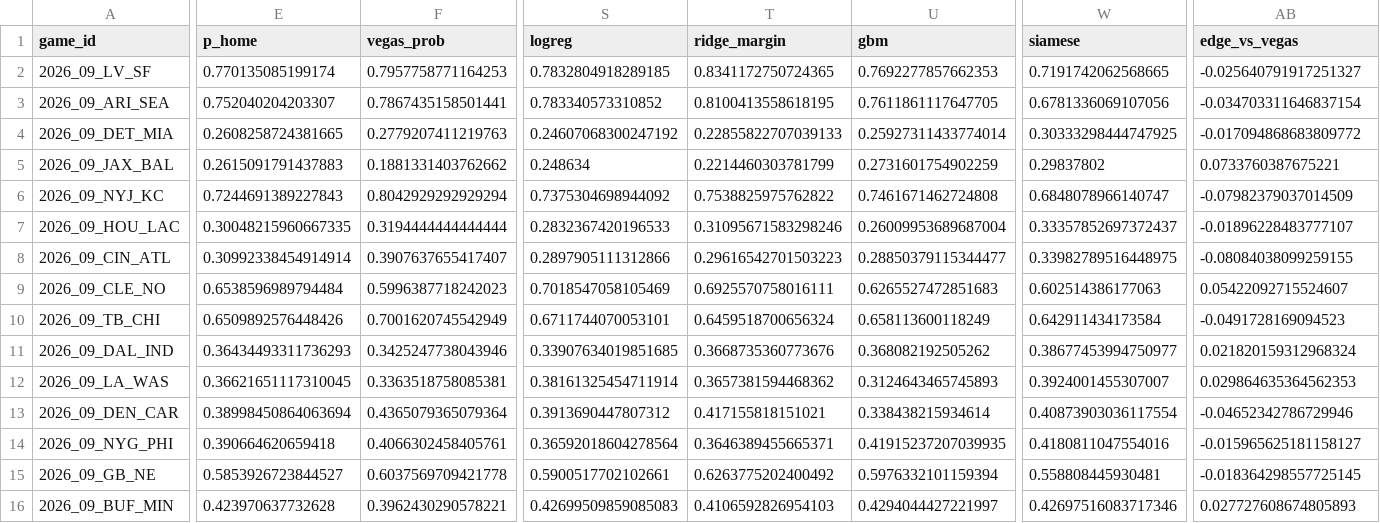
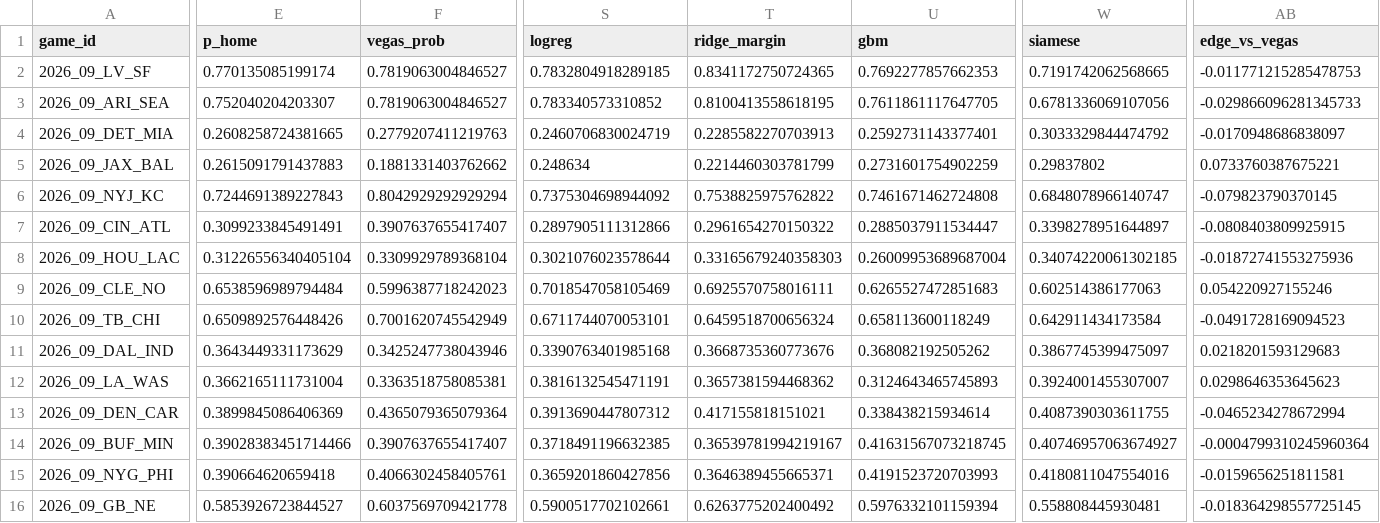
Before and after one commit to KrishKalra19/nfl-predictor, a CSV file: outputs/picks_2026_wk09.csv, drawn as a sheet; only a part is shown, gaps mark what is left out; removed rows and columns are numbered as before the commit, all else as after; rows hold the shown columns only; the diff covers the shown part only; the diff names each change by its address in the sheet, - before the commit and + after, or states it on an @@ line.

```diff
--- a/outputs/picks_2026_wk09.csv
+++ b/outputs/picks_2026_wk09.csv
-F2 (vegas_prob): 0.7957758771164253
+F2 (vegas_prob): 0.7819063004846527
-AB2 (edge_vs_vegas): -0.025640791917251327
+AB2 (edge_vs_vegas): -0.011771215285478753
-F3 (vegas_prob): 0.7867435158501441
+F3 (vegas_prob): 0.7819063004846527
-AB3 (edge_vs_vegas): -0.034703311646837154
+AB3 (edge_vs_vegas): -0.029866096281345733
-S4 (logreg): 0.24607068300247192
+S4 (logreg): 0.2460706830024719
-T4 (ridge_margin): 0.22855822707039133
+T4 (ridge_margin): 0.2285582270703913
-U4 (gbm): 0.25927311433774014
+U4 (gbm): 0.2592731143377401
-W4 (siamese): 0.30333298444747925
+W4 (siamese): 0.3033329844474792
-AB4 (edge_vs_vegas): -0.017094868683809772
+AB4 (edge_vs_vegas): -0.0170948686838097
-AB6 (edge_vs_vegas): -0.07982379037014509
+AB6 (edge_vs_vegas): -0.079823790370145
-row 7: 2026_09_HOU_LAC | 0.30048215960667335 | 0.3194444444444444 | 0.2832367420196533 | 0.31095671583298246 | 0.26009953689687004 | 0.33357852697372437 | -0.01896228483777107
-E7 (p_home): 0.30992338454914914
+E7 (p_home): 0.3099233845491491
-T7 (ridge_margin): 0.29616542701503223
+T7 (ridge_margin): 0.2961654270150322
-U7 (gbm): 0.28850379115344477
+U7 (gbm): 0.2885037911534447
-W7 (siamese): 0.33982789516448975
+W7 (siamese): 0.3398278951644897
-AB7 (edge_vs_vegas): -0.08084038099259155
+AB7 (edge_vs_vegas): -0.0808403809925915
+row 8: 2026_09_HOU_LAC | 0.31226556340405104 | 0.3309929789368104 | 0.3021076023578644 | 0.33165679240358303 | 0.26009953689687004 | 0.34074220061302185 | -0.01872741553275936
-AB9 (edge_vs_vegas): 0.05422092715524607
+AB9 (edge_vs_vegas): 0.054220927155246
-E11 (p_home): 0.36434493311736293
+E11 (p_home): 0.3643449331173629
-S11 (logreg): 0.33907634019851685
+S11 (logreg): 0.3390763401985168
-W11 (siamese): 0.38677453994750977
+W11 (siamese): 0.3867745399475097
-AB11 (edge_vs_vegas): 0.021820159312968324
+AB11 (edge_vs_vegas): 0.0218201593129683
-E12 (p_home): 0.36621651117310045
+E12 (p_home): 0.3662165111731004
-S12 (logreg): 0.38161325454711914
+S12 (logreg): 0.3816132545471191
-AB12 (edge_vs_vegas): 0.029864635364562353
+AB12 (edge_vs_vegas): 0.0298646353645623
-E13 (p_home): 0.38998450864063694
+E13 (p_home): 0.3899845086406369
-W13 (siamese): 0.40873903036117554
+W13 (siamese): 0.4087390303611755
-AB13 (edge_vs_vegas): -0.04652342786729946
+AB13 (edge_vs_vegas): -0.0465234278672994
+row 14: 2026_09_BUF_MIN | 0.39028383451714466 | 0.3907637655417407 | 0.3718491196632385 | 0.36539781994219167 | 0.41631567073218745 | 0.40746957063674927 | -0.0004799310245960364
-S15 (logreg): 0.36592018604278564
+S15 (logreg): 0.3659201860427856
-U15 (gbm): 0.41915237207039935
+U15 (gbm): 0.4191523720703993
-AB15 (edge_vs_vegas): -0.015965625181158127
+AB15 (edge_vs_vegas): -0.0159656251811581
-row 16: 2026_09_BUF_MIN | 0.423970637732628 | 0.3962430290578221 | 0.42699509859085083 | 0.4106592826954103 | 0.4294044427221997 | 0.42697516083717346 | 0.027727608674805893
```
Also changed, not shown: 4 edited cells elsewhere in this file, docs/data/live_log.csv, 6 other files.
